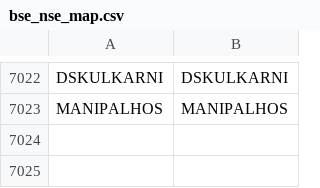
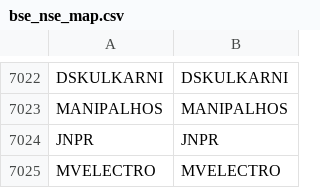
Before and after one commit to Stocks360/stock-symbol-data, a CSV file: bse_nse_map.csv, drawn as a sheet; only a part is shown, gaps mark what is left out; the diff names each change by its address in the sheet, - before the commit and + after, or states it on an @@ line.

```diff
--- a/bse_nse_map.csv
+++ b/bse_nse_map.csv
+row 7024: JNPR | JNPR
+row 7025: MVELECTRO | MVELECTRO
```
